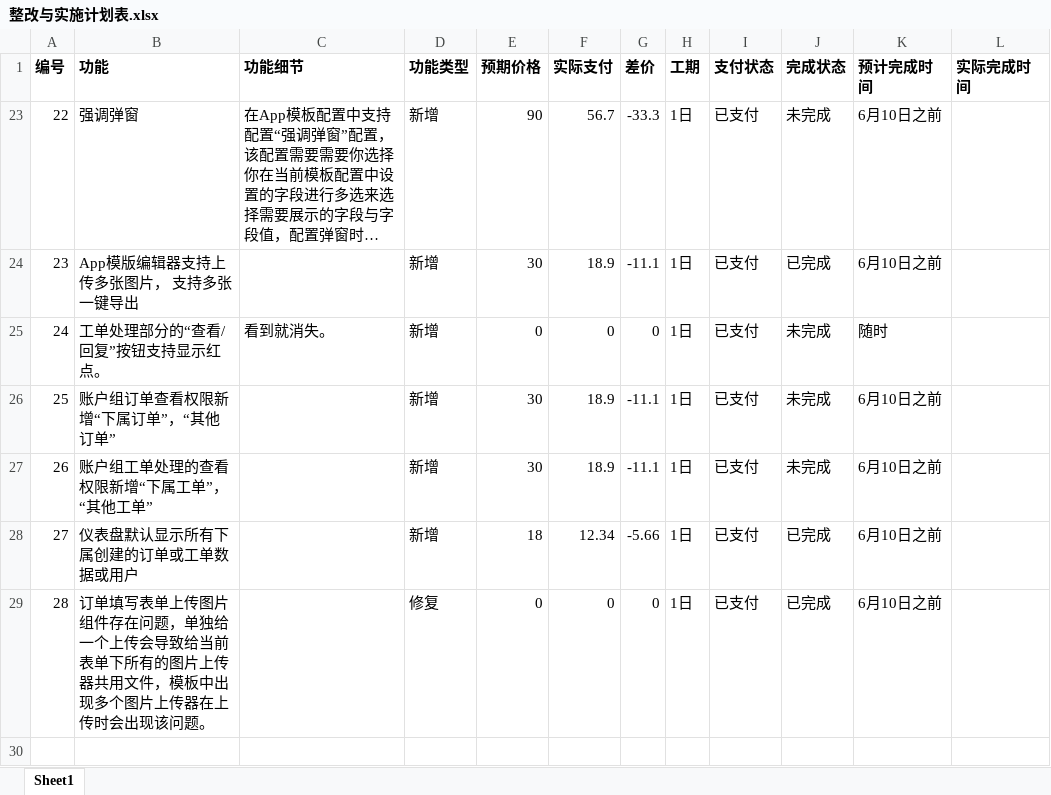
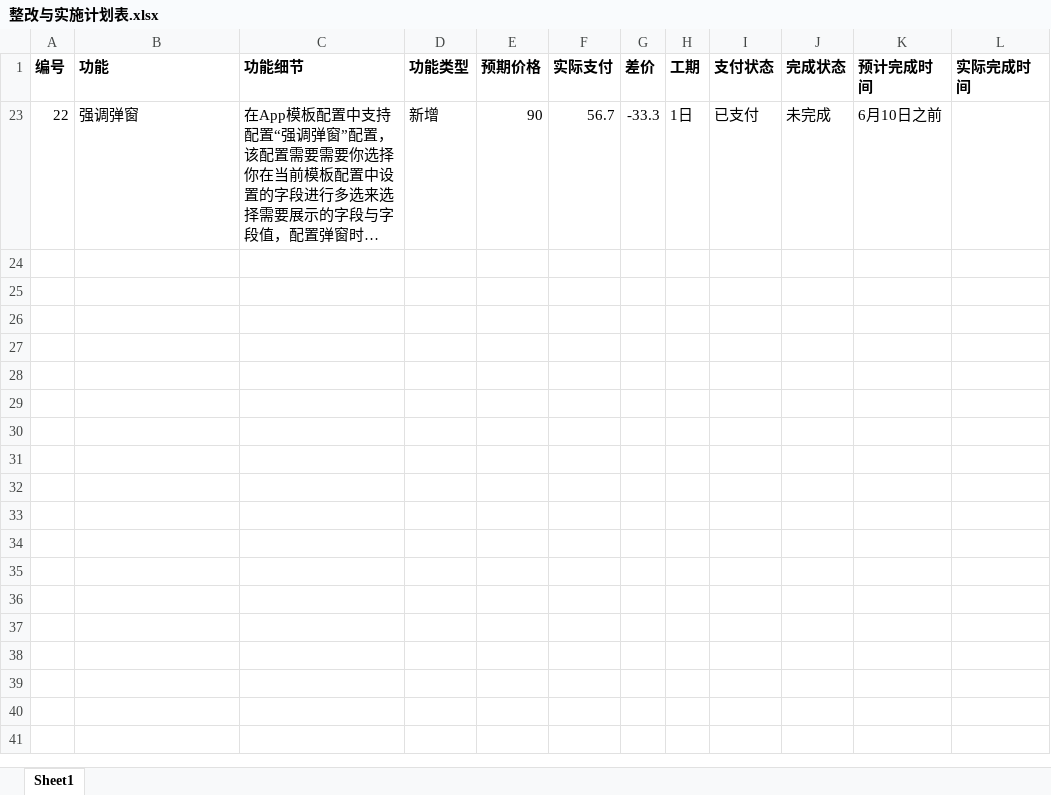
Before and after one commit to Micropue/registration-system, an Excel workbook: 整改与实施计划表.xlsx, sheet Sheet1, drawn as a sheet; long unchanged cells end in …; values as stored, in another font and other column widths than the file's, no borders; conditional formats not drawn; the diff names each change by its address in the sheet, - before the commit and + after, or states it on an @@ line.

```diff
--- a/整改与实施计划表.xlsx (sheet Sheet1)
+++ b/整改与实施计划表.xlsx (sheet Sheet1)
-row 24: 23 | App模版编辑器支持上传多张图片， 支持多张一键导出 |  | 新增 | 30 | 18.9 | -11.1 | 1日 | 已支付 | 已完成 | 6月10日之前
-row 25: 24 | 工单处理部分的“查看/回复”按钮支持显示红点。 | 看到就消失。 | 新增 | 0 | 0 | 0 | 1日 | 已支付 | 未完成 | 随时
-row 26: 25 | 账户组订单查看权限新增“下属订单”，“其他订单” |  | 新增 | 30 | 18.9 | -11.1 | 1日 | 已支付 | 未完成 | 6月10日之前
-row 27: 26 | 账户组工单处理的查看权限新增“下属工单”，“其他工单” |  | 新增 | 30 | 18.9 | -11.1 | 1日 | 已支付 | 未完成 | 6月10日之前
-row 28: 27 | 仪表盘默认显示所有下属创建的订单或工单数据或用户 |  | 新增 | 18 | 12.34 | -5.66 | 1日 | 已支付 | 已完成 | 6月10日之前
-row 29: 28 | 订单填写表单上传图片组件存在问题，单独给一个上传会导致给当前表单下所有的图片上传器共用文件，模板中出现多个图片上传器在上传时会出现该问题。 |  | 修复 | 0 | 0 | 0 | 1日 | 已支付 | 已完成 | 6月10日之前
-row 30: (empty)
```
Also changed, not shown: hidden cells, 8 other files.
